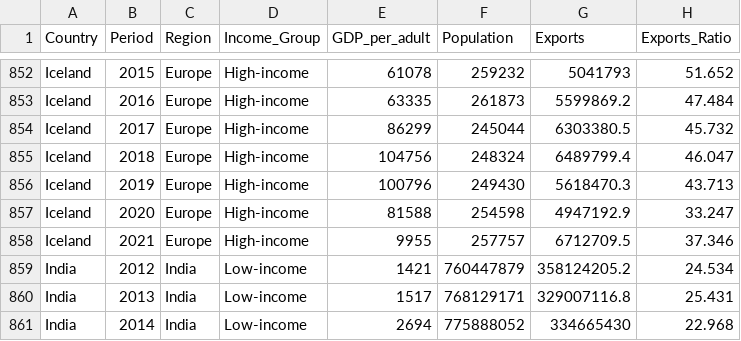
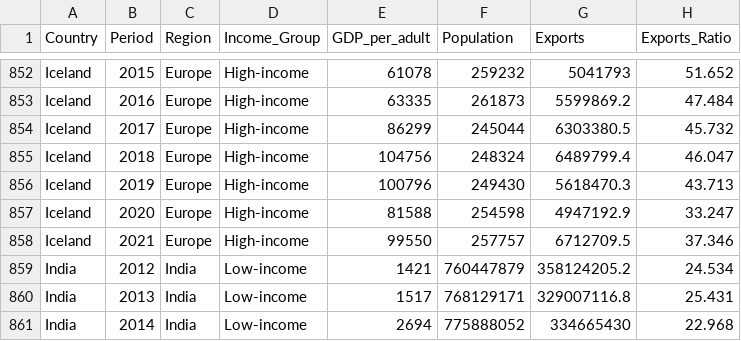
Before and after one commit to jufemachado/TFM, a CSV file: Dataset_tfm.csv, drawn as a sheet; only a part is shown, gaps mark what is left out; the diff names each change by its address in the sheet, - before the commit and + after, or states it on an @@ line.

Commit message:
Update Dataset_tfm.csv
Se actualiza PIB Iceland 2021

```diff
--- a/Dataset_tfm.csv
+++ b/Dataset_tfm.csv
-E858 (GDP_per_adult): 9955
+E858 (GDP_per_adult): 99550
```
